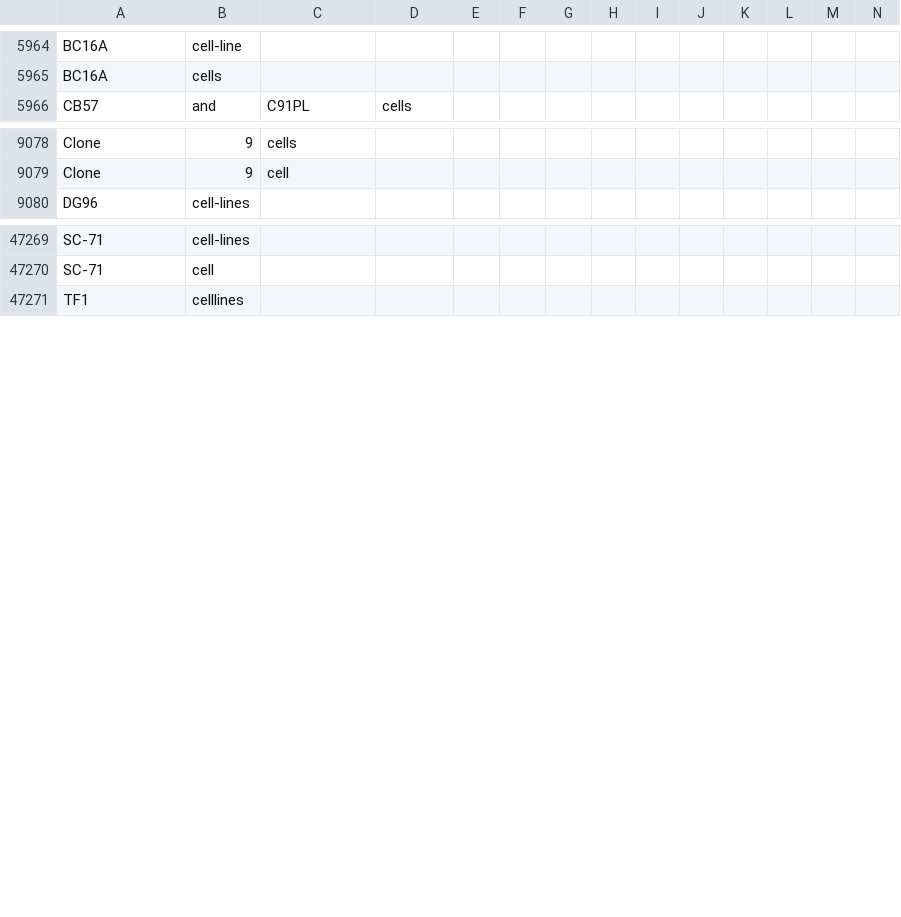
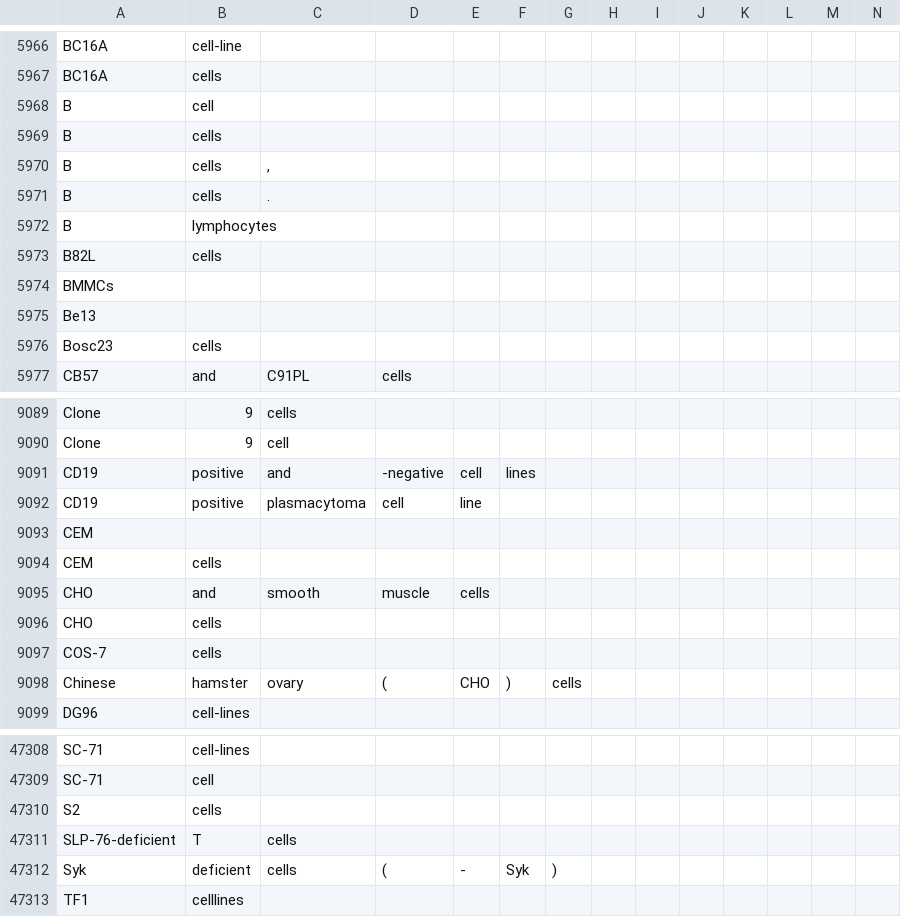
Before and after one commit to clulab/processors, a TSV file: models/src/main/resources/edu/arizona/sista/processors/bionlp/ner/CellLine.tsv, drawn as a sheet; only a part is shown, gaps mark what is left out; rows hold the shown columns only; the diff covers the shown part only; the diff names each change by its address in the sheet, - before the commit and + after, or states it on an @@ line.

```diff
--- a/models/src/main/resources/edu/arizona/sista/processors/bionlp/ner/CellLine.tsv
+++ b/models/src/main/resources/edu/arizona/sista/processors/bionlp/ner/CellLine.tsv
+row 5968: B | cell
+row 5969: B | cells
+row 5970: B | cells | ,
+row 5971: B | cells | .
+row 5972: B | lymphocytes
+row 5973: B82L | cells
+row 5974: BMMCs
+row 5975: Be13
+row 5976: Bosc23 | cells
+row 9091: CD19 | positive | and | -negative | cell | lines
+row 9092: CD19 | positive | plasmacytoma | cell | line
+row 9093: CEM
+row 9094: CEM | cells
+row 9095: CHO | and | smooth | muscle | cells
+row 9096: CHO | cells
+row 9097: COS-7 | cells
+row 9098: Chinese | hamster | ovary | ( | CHO | ) | cells
+row 47310: S2 | cells
+row 47311: SLP-76-deficient | T | cells
+row 47312: Syk | deficient | cells | ( | - | Syk | )
```
Also changed, not shown: 44 added rows and 1 edited cell elsewhere in this file, models/src/main/resources/edu/arizona/sista/processors/bionlp/ner/CellType.tsv, models/src/main/resources/edu/arizona/sista/processors/bionlp/ner/Cellular_component.tsv, 5 other files.
